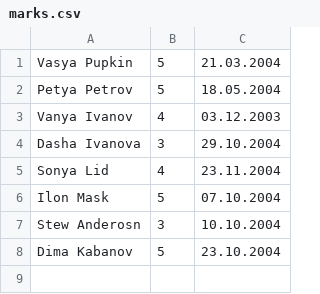
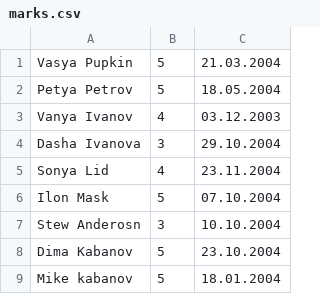
Before and after one commit to Fun1hero/Study-Record, a CSV file: marks.csv, drawn as a sheet; the diff names each change by its address in the sheet, - before the commit and + after, or states it on an @@ line.

```diff
--- a/marks.csv
+++ b/marks.csv
+row 9: Mike kabanov | 5 | 18.01.2004
```
Also changed, not shown: 2 other files.
